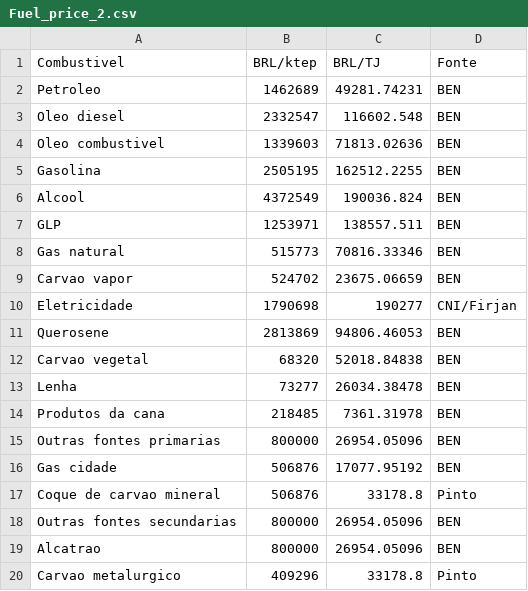
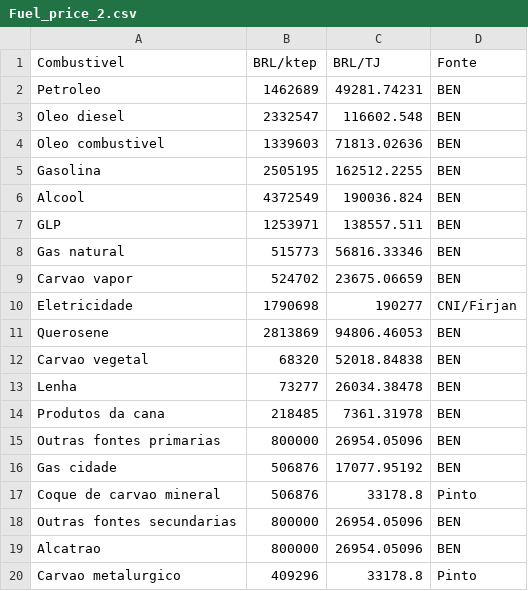
Before and after one commit to ottohebeda/Iron-and-steel-model, a CSV file: Fuel_price_2.csv, drawn as a sheet.

Commit message:
Update Fuel_price_2.csv

```diff
--- a/Fuel_price_2.csv
+++ b/Fuel_price_2.csv
@@ -7,3 +7,3 @@ Alcool,4372549,190036.824,BEN
 GLP,1253971,138557.511,BEN
-Gas natural,515773,70816.33346,BEN
+Gas natural,515773,56816.33346,BEN
 Carvao vapor,524702,23675.06659,BEN
```
